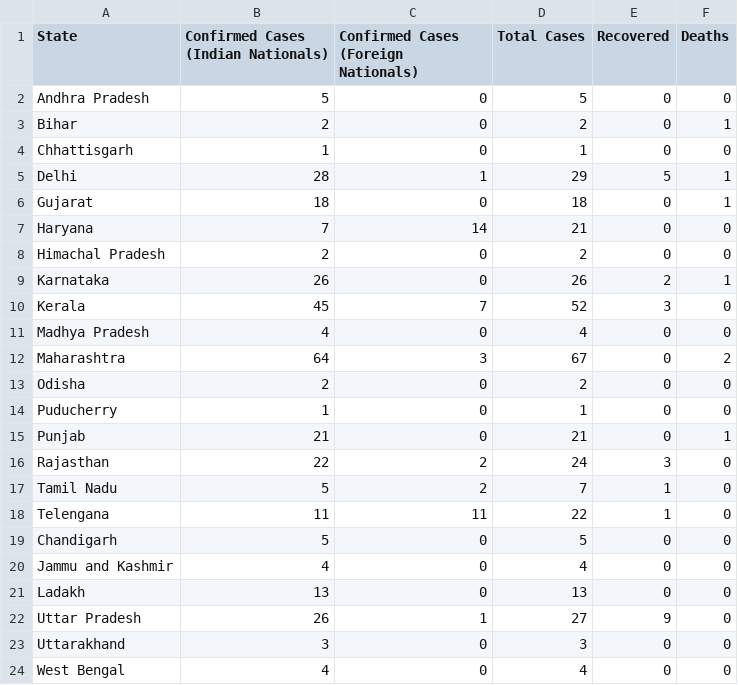
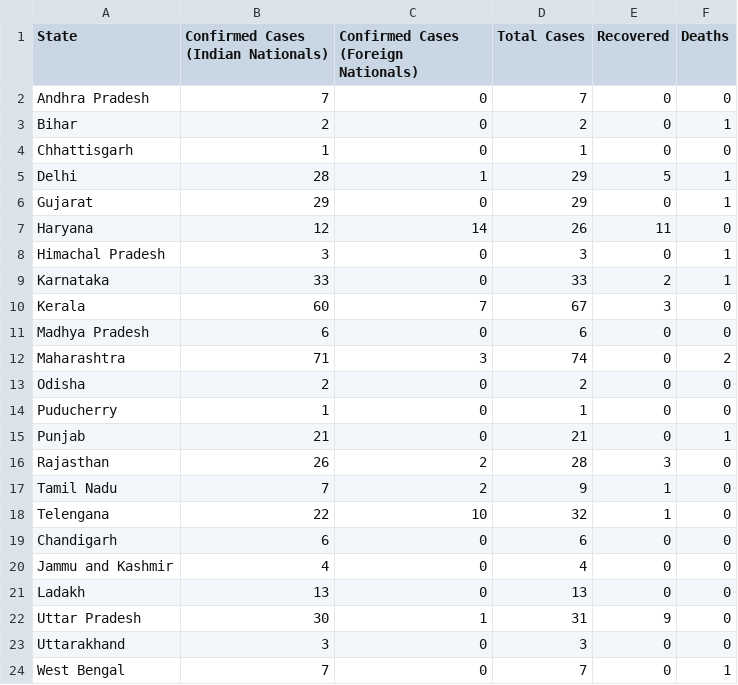
Before and after one commit to apricotsolutions/COVID-19, a CSV file: India_COVID-19_States.csv, drawn as a sheet.

Commit message:
Add files via upload

```diff
--- a/India_COVID-19_States.csv
+++ b/India_COVID-19_States.csv
@@ -1,3 +1,3 @@
 State,Confirmed Cases (Indian Nationals),Confirmed Cases (Foreign Nationals),Total Cases,Recovered,Deaths
-Andhra Pradesh,5,0,5,0,0
+Andhra Pradesh,7,0,7,0,0
 Bihar,2,0,2,0,1
@@ -5,9 +5,9 @@ Chhattisgarh,1,0,1,0,0
 Delhi,28,1,29,5,1
-Gujarat,18,0,18,0,1
-Haryana,7,14,21,0,0
-Himachal Pradesh,2,0,2,0,0
-Karnataka,26,0,26,2,1
-Kerala,45,7,52,3,0
-Madhya Pradesh,4,0,4,0,0
-Maharashtra,64,3,67,0,2
+Gujarat,29,0,29,0,1
+Haryana,12,14,26,11,0
+Himachal Pradesh,3,0,3,0,1
+Karnataka,33,0,33,2,1
+Kerala,60,7,67,3,0
+Madhya Pradesh,6,0,6,0,0
+Maharashtra,71,3,74,0,2
 Odisha,2,0,2,0,0
@@ -15,10 +15,10 @@ Puducherry,1,0,1,0,0
 Punjab,21,0,21,0,1
-Rajasthan,22,2,24,3,0
-Tamil Nadu,5,2,7,1,0
-Telengana,11,11,22,1,0
-Chandigarh,5,0,5,0,0
+Rajasthan,26,2,28,3,0
+Tamil Nadu,7,2,9,1,0
+Telengana,22,10,32,1,0
+Chandigarh,6,0,6,0,0
 Jammu and Kashmir,4,0,4,0,0
 Ladakh,13,0,13,0,0
-Uttar Pradesh,26,1,27,9,0
+Uttar Pradesh,30,1,31,9,0
 Uttarakhand,3,0,3,0,0
-West Bengal,4,0,4,0,0
+West Bengal,7,0,7,0,1
```
